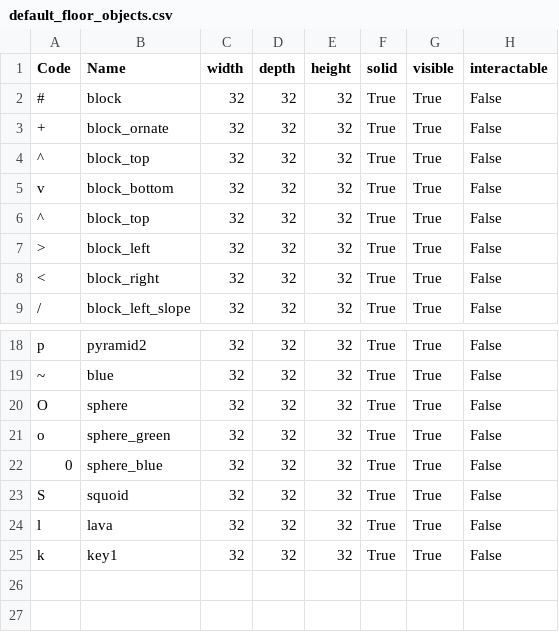
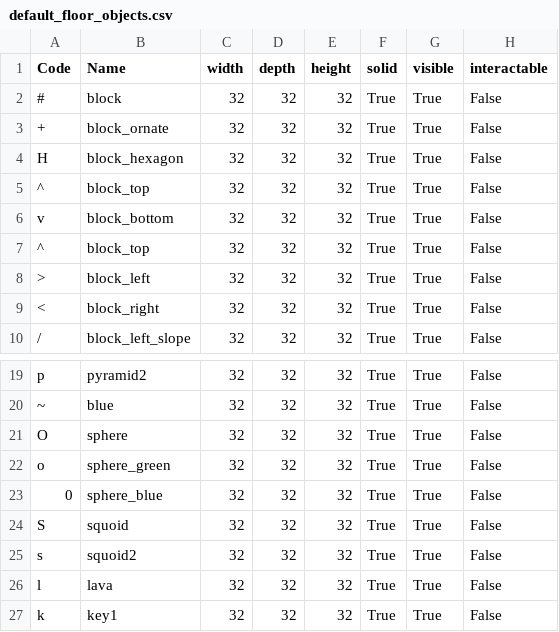
Before and after one commit to kwoolter/Nimrod, a CSV file: model/Squoids_data/default_floor_objects.csv, drawn as a sheet; only a part is shown, gaps mark what is left out; the diff names each change by its address in the sheet, - before the commit and + after, or states it on an @@ line.

```diff
--- a/model/Squoids_data/default_floor_objects.csv
+++ b/model/Squoids_data/default_floor_objects.csv
+row 4: H | block_hexagon | 32 | 32 | 32 | True | True | False
+row 25: s | squoid2 | 32 | 32 | 32 | True | True | False
```
Also changed, not shown: model/Squoids_data/default_floor_layouts.csv, 5 other files.
